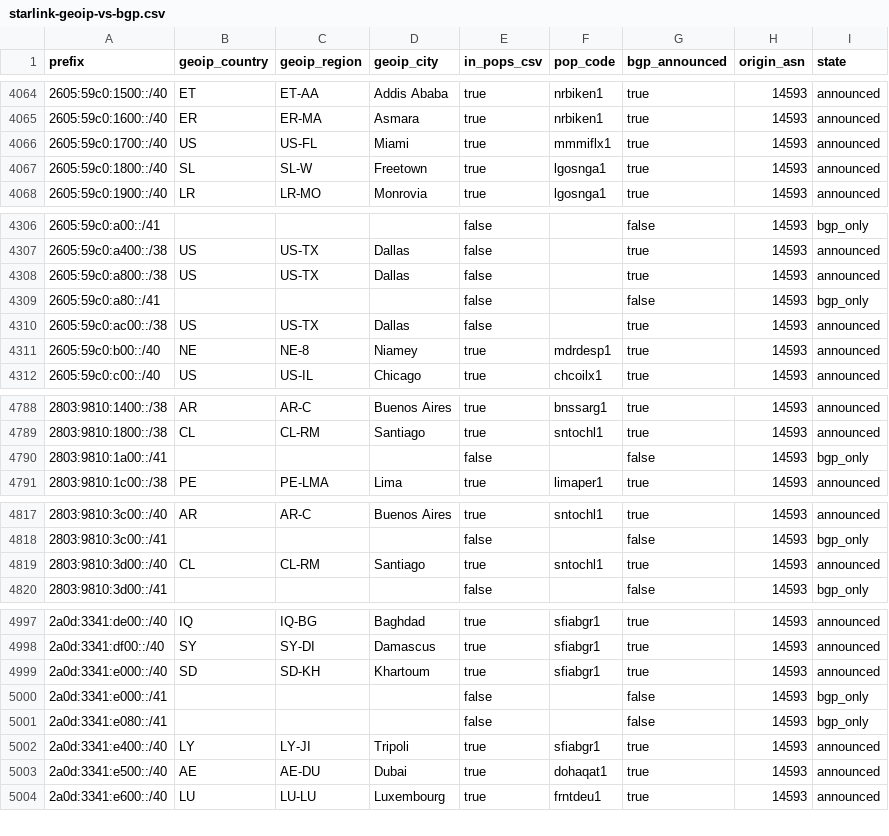
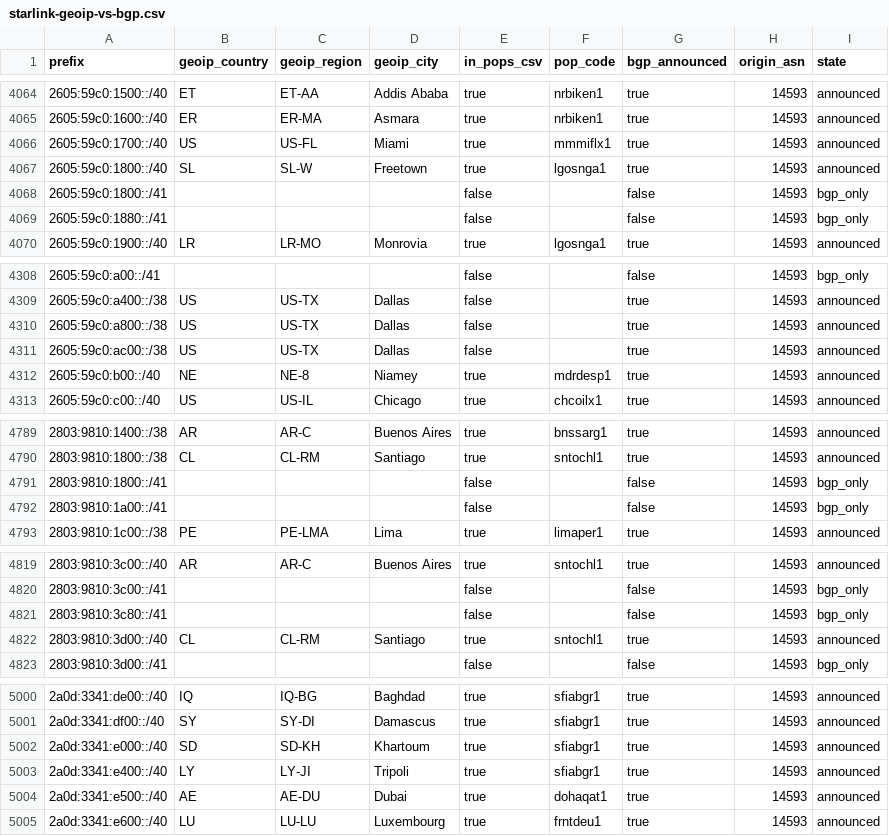
Before and after one commit to ipanalytics/Sat-geoip, a CSV file: outputs/starlink-geoip-vs-bgp.csv, drawn as a sheet; only a part is shown, gaps mark what is left out; the diff covers the shown part only.

```diff
--- a/outputs/starlink-geoip-vs-bgp.csv
+++ b/outputs/starlink-geoip-vs-bgp.csv
@@ -4067,2 +4067,4 @@ prefix,geoip_country,geoip_region,geoip_city,in_pops_csv,pop_code,bgp_announced,
 2605:59c0:1800::/40,SL,SL-W,Freetown,true,lgosnga1,true,14593,announced
+2605:59c0:1800::/41,,,,false,,false,14593,bgp_only
+2605:59c0:1880::/41,,,,false,,false,14593,bgp_only
 2605:59c0:1900::/40,LR,LR-MO,Monrovia,true,lgosnga1,true,14593,announced
@@ -4308,3 +4310,2 @@ prefix,geoip_country,geoip_region,geoip_city,in_pops_csv,pop_code,bgp_announced,
 2605:59c0:a800::/38,US,US-TX,Dallas,false,,true,14593,announced
-2605:59c0:a80::/41,,,,false,,false,14593,bgp_only
 2605:59c0:ac00::/38,US,US-TX,Dallas,false,,true,14593,announced
@@ -4789,2 +4790,3 @@ prefix,geoip_country,geoip_region,geoip_city,in_pops_csv,pop_code,bgp_announced,
 2803:9810:1800::/38,CL,CL-RM,Santiago,true,sntochl1,true,14593,announced
+2803:9810:1800::/41,,,,false,,false,14593,bgp_only
 2803:9810:1a00::/41,,,,false,,false,14593,bgp_only
@@ -4818,2 +4820,3 @@ prefix,geoip_country,geoip_region,geoip_city,in_pops_csv,pop_code,bgp_announced,
 2803:9810:3c00::/41,,,,false,,false,14593,bgp_only
+2803:9810:3c80::/41,,,,false,,false,14593,bgp_only
 2803:9810:3d00::/40,CL,CL-RM,Santiago,true,sntochl1,true,14593,announced
@@ -4999,4 +5002,2 @@ prefix,geoip_country,geoip_region,geoip_city,in_pops_csv,pop_code,bgp_announced,
 2a0d:3341:e000::/40,SD,SD-KH,Khartoum,true,sfiabgr1,true,14593,announced
-2a0d:3341:e000::/41,,,,false,,false,14593,bgp_only
-2a0d:3341:e080::/41,,,,false,,false,14593,bgp_only
 2a0d:3341:e400::/40,LY,LY-JI,Tripoli,true,sfiabgr1,true,14593,announced
```
Also changed, not shown: 12 edited cells elsewhere in this file, outputs/prefix-changes.csv, 9 other files.
